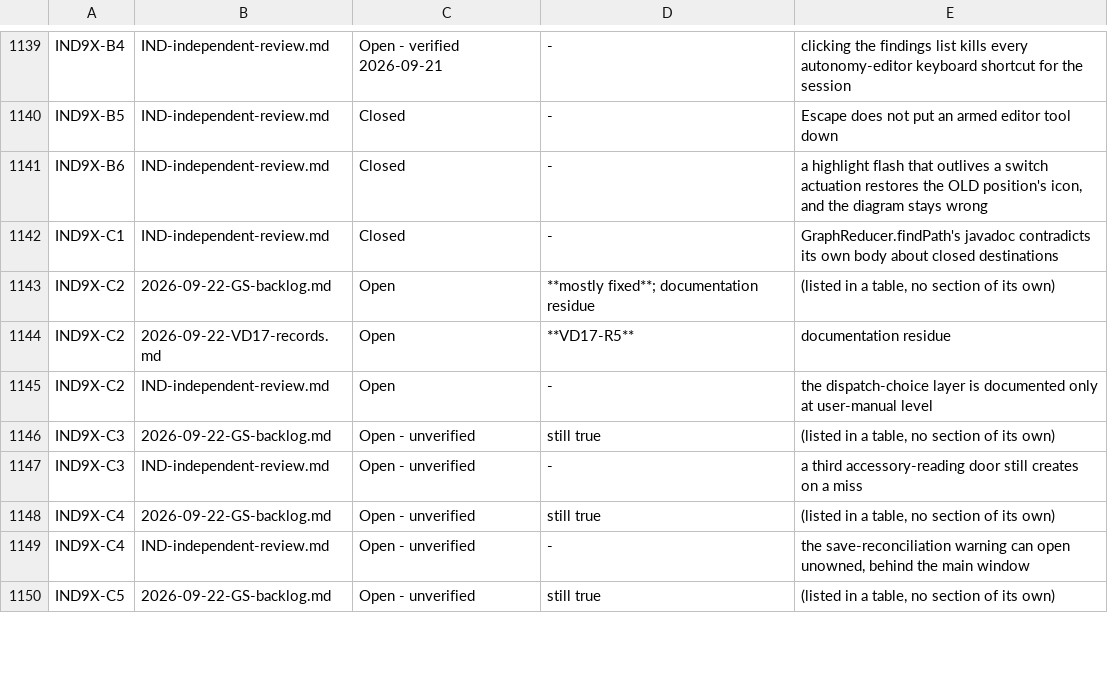
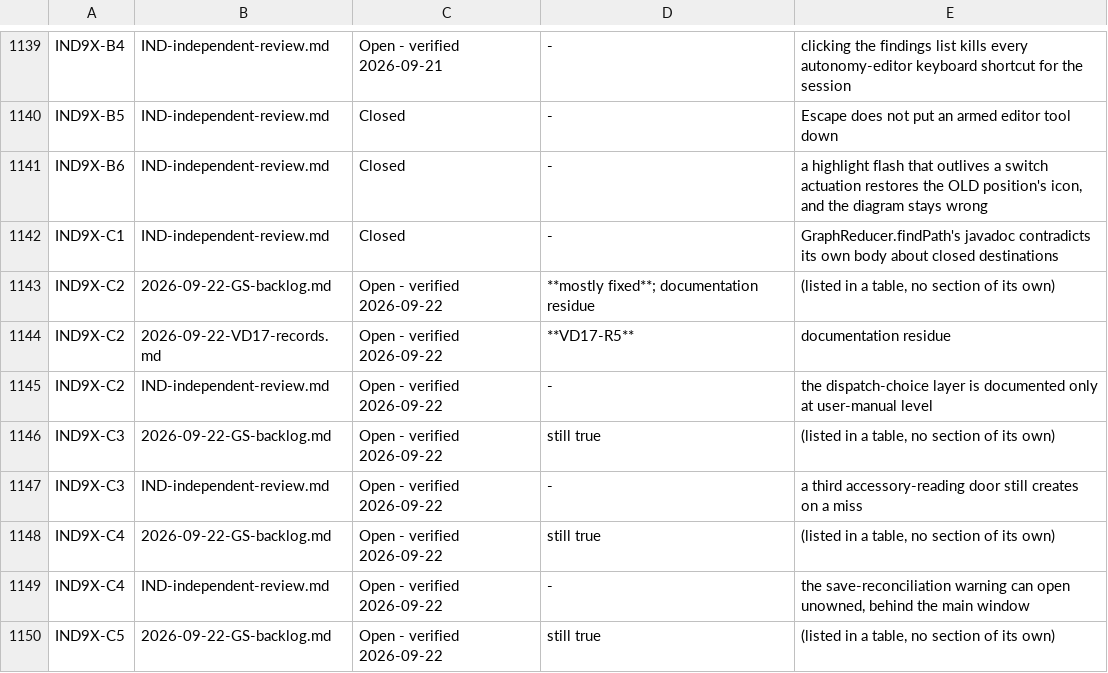
Before and after one commit to bob123456678/TrainControl, a TSV file: docs/manual-tests/findings.tsv, drawn as a sheet; only a part is shown, gaps mark what is left out; the diff covers the shown part only.

```diff
--- a/docs/manual-tests/findings.tsv
+++ b/docs/manual-tests/findings.tsv
@@ -1142,9 +1142,9 @@ IND9X-B6	IND-independent-review.md	Closed	-	a highlight flash that outlives a sw
 IND9X-C1	IND-independent-review.md	Closed	-	GraphReducer.findPath's javadoc contradicts its own body about closed destinations
-IND9X-C2	2026-09-22-GS-backlog.md	Open	**mostly fixed**; documentation residue	(listed in a table, no section of its own)
-IND9X-C2	2026-09-22-VD17-records.md	Open	**VD17-R5**	documentation residue
-IND9X-C2	IND-independent-review.md	Open	-	the dispatch-choice layer is documented only at user-manual level
-IND9X-C3	2026-09-22-GS-backlog.md	Open - unverified	still true	(listed in a table, no section of its own)
-IND9X-C3	IND-independent-review.md	Open - unverified	-	a third accessory-reading door still creates on a miss
-IND9X-C4	2026-09-22-GS-backlog.md	Open - unverified	still true	(listed in a table, no section of its own)
-IND9X-C4	IND-independent-review.md	Open - unverified	-	the save-reconciliation warning can open unowned, behind the main window
-IND9X-C5	2026-09-22-GS-backlog.md	Open - unverified	still true	(listed in a table, no section of its own)
+IND9X-C2	2026-09-22-GS-backlog.md	Open - verified 2026-09-22	**mostly fixed**; documentation residue	(listed in a table, no section of its own)
+IND9X-C2	2026-09-22-VD17-records.md	Open - verified 2026-09-22	**VD17-R5**	documentation residue
+IND9X-C2	IND-independent-review.md	Open - verified 2026-09-22	-	the dispatch-choice layer is documented only at user-manual level
+IND9X-C3	2026-09-22-GS-backlog.md	Open - verified 2026-09-22	still true	(listed in a table, no section of its own)
+IND9X-C3	IND-independent-review.md	Open - verified 2026-09-22	-	a third accessory-reading door still creates on a miss
+IND9X-C4	2026-09-22-GS-backlog.md	Open - verified 2026-09-22	still true	(listed in a table, no section of its own)
+IND9X-C4	IND-independent-review.md	Open - verified 2026-09-22	-	the save-reconciliation warning can open unowned, behind the main window
+IND9X-C5	2026-09-22-GS-backlog.md	Open - verified 2026-09-22	still true	(listed in a table, no section of its own)
```
Also changed, not shown: 39 edited cells elsewhere in this file, 3 other files.
